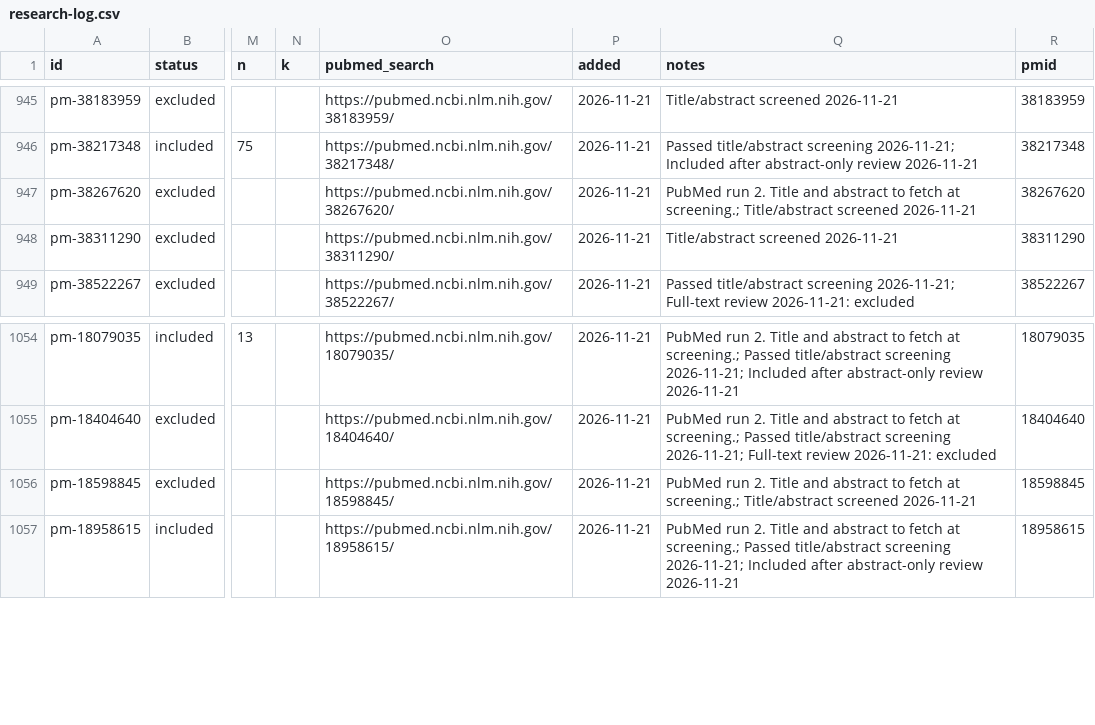
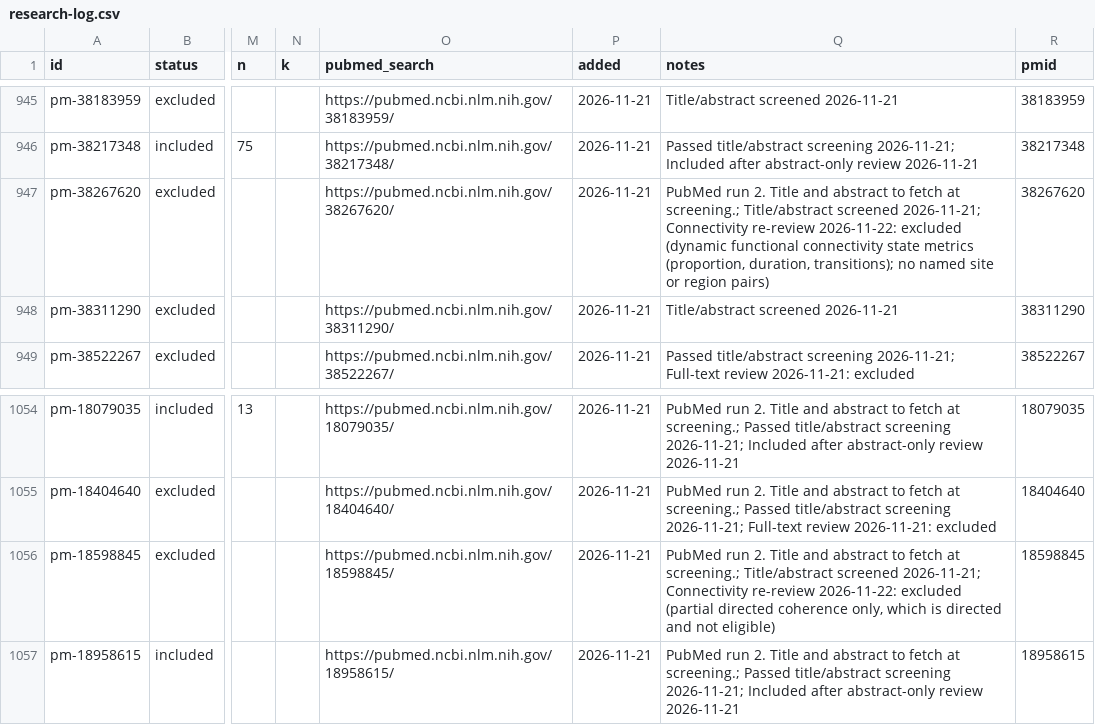
Before and after one commit to farrokh143/eeg-disorder-atlas, a CSV file: data/research-log.csv, drawn as a sheet; only a part is shown, gaps mark what is left out; the diff covers the shown part only; the diff names each change by its address in the sheet, - before the commit and + after, or states it on an @@ line.

```diff
--- a/data/research-log.csv
+++ b/data/research-log.csv
-Q947 (notes): …Title/abstract screened 2026-11-21
+Q947 (notes): …Title/abstract screened 2026-11-21; Connectivity re-review 2026-11-22: excluded (dynamic functional connectivity state metrics (proportion, duration, transitions); no named site or region pairs)
-Q1056 (notes): …Title/abstract screened 2026-11-21
+Q1056 (notes): …Title/abstract screened 2026-11-21; Connectivity re-review 2026-11-22: excluded (partial directed coherence only, which is directed and not eligible)
```
Also changed, not shown: 27 edited cells elsewhere in this file, 4 other files.
